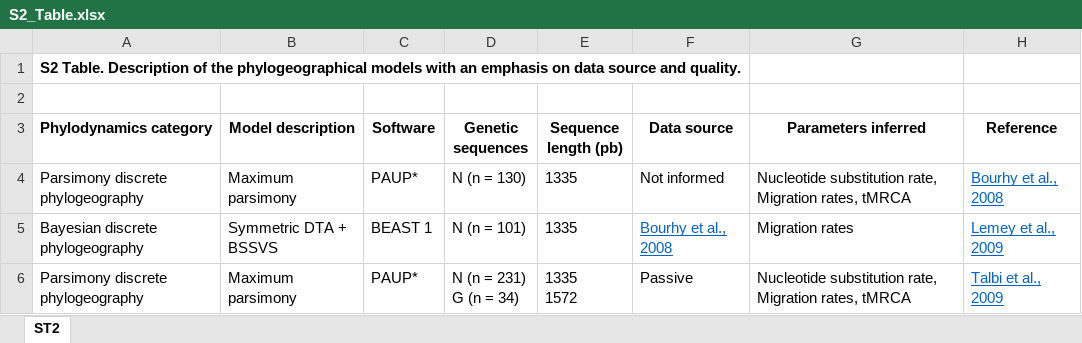
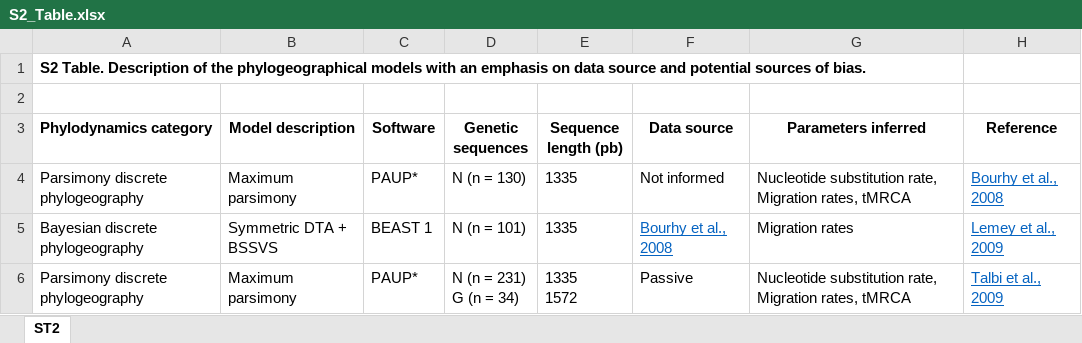
Before and after one commit to mlayan/RabiesScopingReview, an Excel workbook: supplementary/S2_Table.xlsx, sheet ST2, drawn as a sheet; only a part is shown; values as stored, in another font and other column widths than the file's, no borders; table styles not drawn; the diff names each change by its address in the sheet, - before the commit and + after, or states it on an @@ line.

Commit message:
Add files via upload

```diff
--- a/supplementary/S2_Table.xlsx (sheet ST2)
+++ b/supplementary/S2_Table.xlsx (sheet ST2)
-A1 (Phylodynamics category): …source and quality.
+A1 (Phylodynamics category): …source and potential sources of bias.
```
